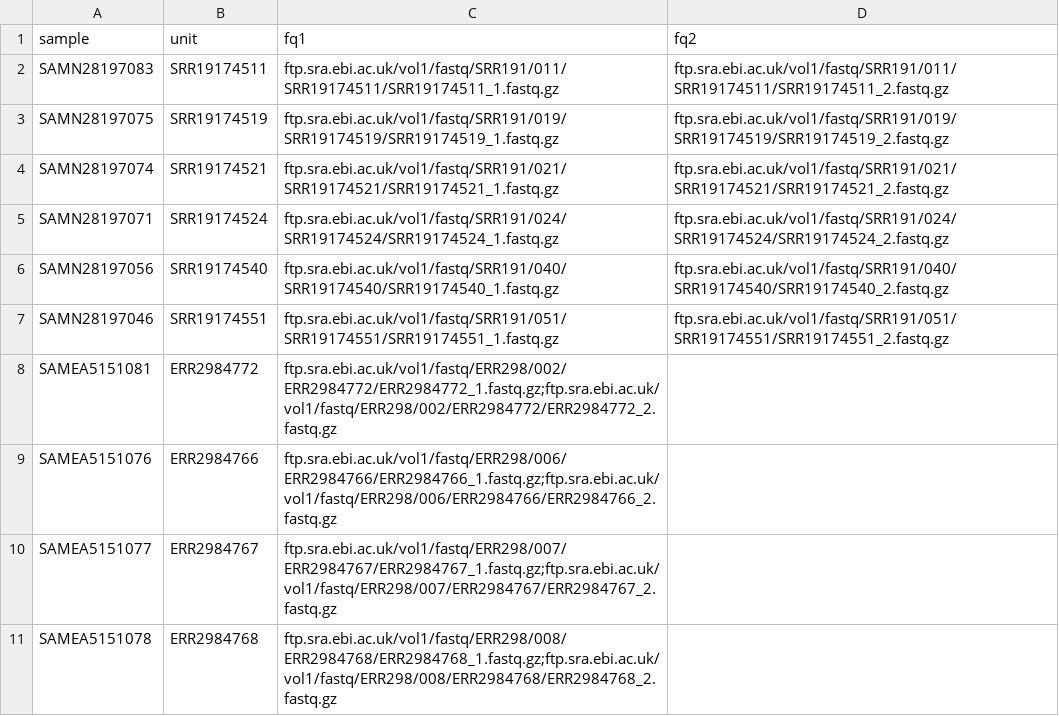
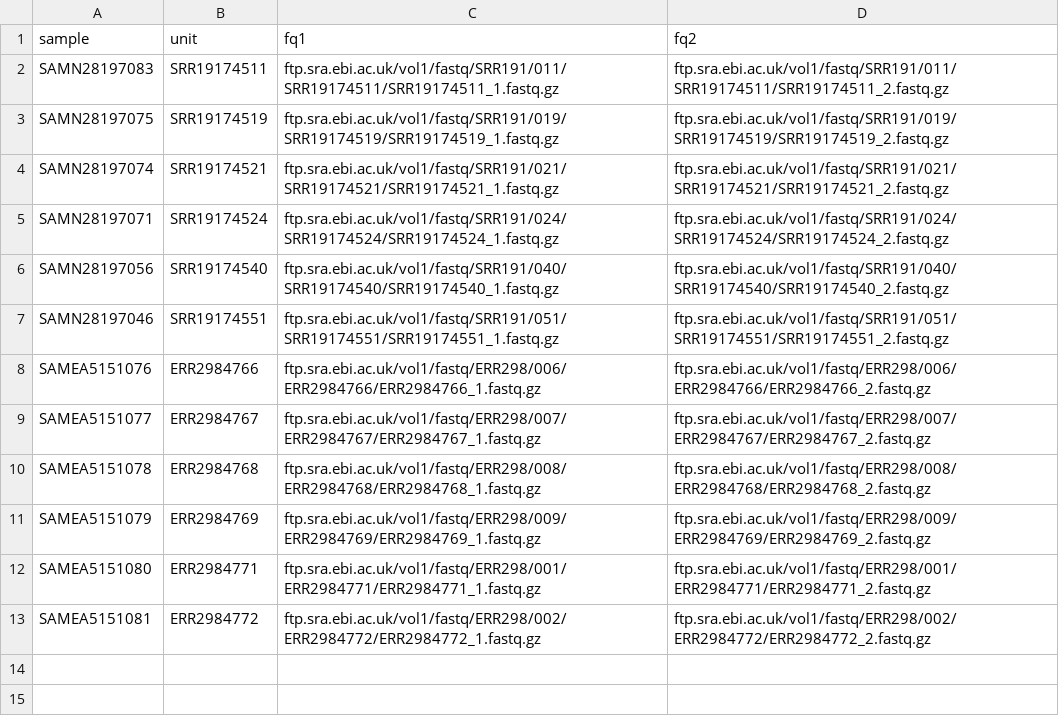
Before and after one commit to matteobolner/ena_database, a TSV file: config/units.tsv, drawn as a sheet.

```diff
--- a/config/units.tsv
+++ b/config/units.tsv
@@ -7,5 +7,7 @@ SAMN28197056	SRR19174540	ftp.sra.ebi.ac.uk/vol1/fastq/SRR191/040/SRR19174540/SRR
 SAMN28197046	SRR19174551	ftp.sra.ebi.ac.uk/vol1/fastq/SRR191/051/SRR19174551/SRR19174551_1.fastq.gz	ftp.sra.ebi.ac.uk/vol1/fastq/SRR191/051/SRR19174551/SRR19174551_2.fastq.gz
-SAMEA5151081	ERR2984772	ftp.sra.ebi.ac.uk/vol1/fastq/ERR298/002/ERR2984772/ERR2984772_1.fastq.gz;ftp.sra.ebi.ac.uk/vol1/fastq/ERR298/002/ERR2984772/ERR2984772_2.fastq.gz
-SAMEA5151076	ERR2984766	ftp.sra.ebi.ac.uk/vol1/fastq/ERR298/006/ERR2984766/ERR2984766_1.fastq.gz;ftp.sra.ebi.ac.uk/vol1/fastq/ERR298/006/ERR2984766/ERR2984766_2.fastq.gz
-SAMEA5151077	ERR2984767	ftp.sra.ebi.ac.uk/vol1/fastq/ERR298/007/ERR2984767/ERR2984767_1.fastq.gz;ftp.sra.ebi.ac.uk/vol1/fastq/ERR298/007/ERR2984767/ERR2984767_2.fastq.gz
-SAMEA5151078	ERR2984768	ftp.sra.ebi.ac.uk/vol1/fastq/ERR298/008/ERR2984768/ERR2984768_1.fastq.gz;ftp.sra.ebi.ac.uk/vol1/fastq/ERR298/008/ERR2984768/ERR2984768_2.fastq.gz
+SAMEA5151076	ERR2984766	ftp.sra.ebi.ac.uk/vol1/fastq/ERR298/006/ERR2984766/ERR2984766_1.fastq.gz	ftp.sra.ebi.ac.uk/vol1/fastq/ERR298/006/ERR2984766/ERR2984766_2.fastq.gz
+SAMEA5151077	ERR2984767	ftp.sra.ebi.ac.uk/vol1/fastq/ERR298/007/ERR2984767/ERR2984767_1.fastq.gz	ftp.sra.ebi.ac.uk/vol1/fastq/ERR298/007/ERR2984767/ERR2984767_2.fastq.gz
+SAMEA5151078	ERR2984768	ftp.sra.ebi.ac.uk/vol1/fastq/ERR298/008/ERR2984768/ERR2984768_1.fastq.gz	ftp.sra.ebi.ac.uk/vol1/fastq/ERR298/008/ERR2984768/ERR2984768_2.fastq.gz
+SAMEA5151079	ERR2984769	ftp.sra.ebi.ac.uk/vol1/fastq/ERR298/009/ERR2984769/ERR2984769_1.fastq.gz	ftp.sra.ebi.ac.uk/vol1/fastq/ERR298/009/ERR2984769/ERR2984769_2.fastq.gz
+SAMEA5151080	ERR2984771	ftp.sra.ebi.ac.uk/vol1/fastq/ERR298/001/ERR2984771/ERR2984771_1.fastq.gz	ftp.sra.ebi.ac.uk/vol1/fastq/ERR298/001/ERR2984771/ERR2984771_2.fastq.gz
+SAMEA5151081	ERR2984772	ftp.sra.ebi.ac.uk/vol1/fastq/ERR298/002/ERR2984772/ERR2984772_1.fastq.gz	ftp.sra.ebi.ac.uk/vol1/fastq/ERR298/002/ERR2984772/ERR2984772_2.fastq.gz
```
Also changed, not shown: 8 other files.
